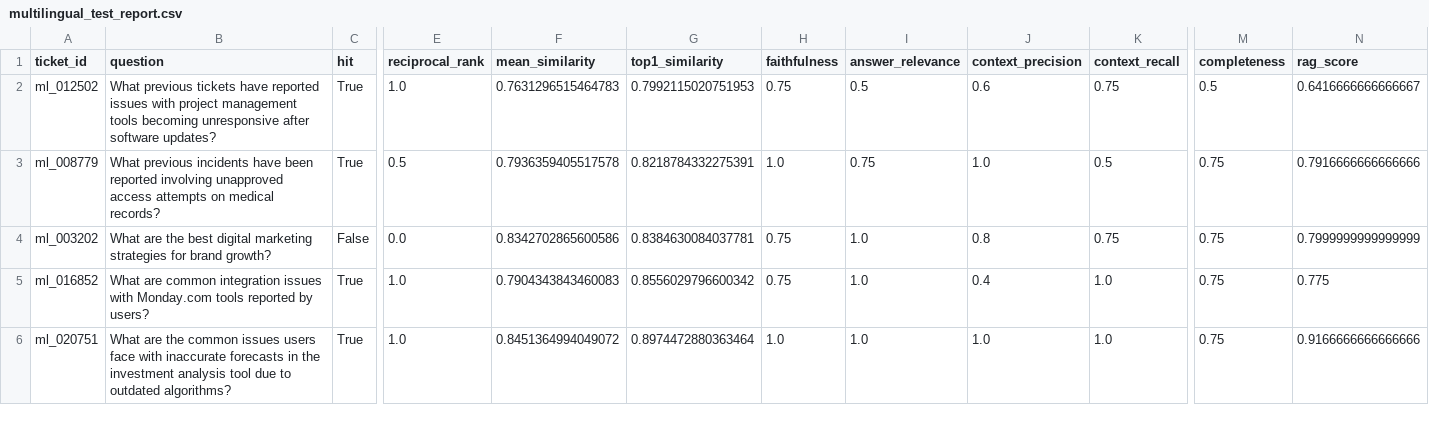
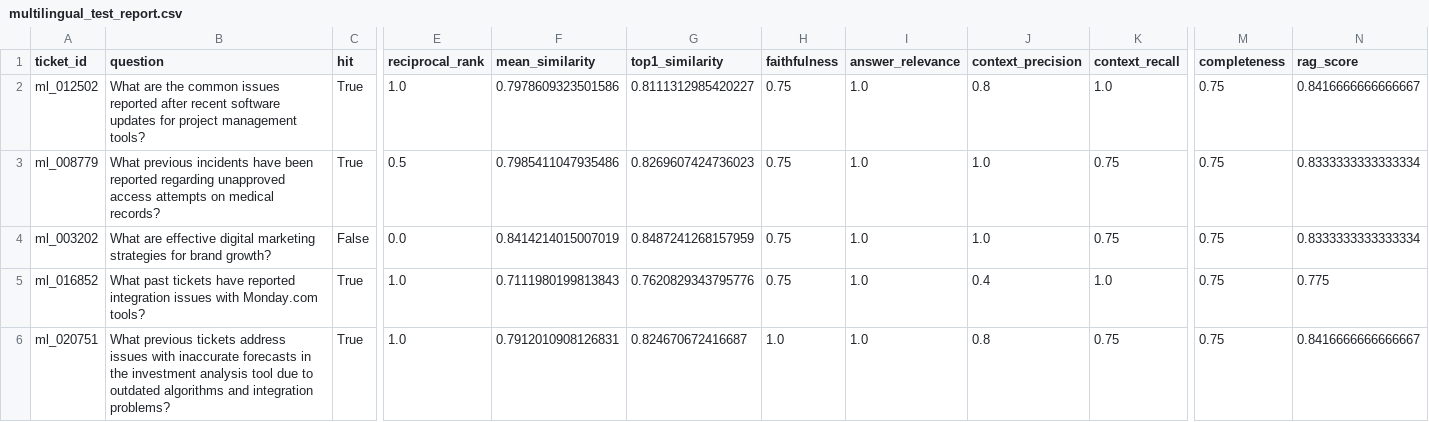
Before and after one commit to sidir13/rag_time, a CSV file: evaluation/multilingual_test_report.csv, drawn as a sheet; only a part is shown, gaps mark what is left out; the diff covers the shown part only; the diff names each change by its address in the sheet, - before the commit and + after, or states it on an @@ line.

```diff
--- a/evaluation/multilingual_test_report.csv
+++ b/evaluation/multilingual_test_report.csv
-B2 (question): What previous tickets have reported issues with project management tools becoming unresponsive after software updates?
+B2 (question): What are the common issues reported after recent software updates for project management tools?
-F2 (mean_similarity): 0.7631296515464783
+F2 (mean_similarity): 0.7978609323501586
-G2 (top1_similarity): 0.7992115020751953
+G2 (top1_similarity): 0.8111312985420227
-I2 (answer_relevance): 0.5
+I2 (answer_relevance): 1.0
-J2 (context_precision): 0.6
+J2 (context_precision): 0.8
-K2 (context_recall): 0.75
+K2 (context_recall): 1.0
-M2 (completeness): 0.5
+M2 (completeness): 0.75
-N2 (rag_score): 0.6416666666666667
+N2 (rag_score): 0.8416666666666667
-B3 (question): …been reported involving unapproved access…
+B3 (question): …been reported regarding unapproved access…
-F3 (mean_similarity): 0.7936359405517578
+F3 (mean_similarity): 0.7985411047935486
-G3 (top1_similarity): 0.8218784332275391
+G3 (top1_similarity): 0.8269607424736023
-H3 (faithfulness): 1.0
+H3 (faithfulness): 0.75
-I3 (answer_relevance): 0.75
+I3 (answer_relevance): 1.0
-K3 (context_recall): 0.5
+K3 (context_recall): 0.75
-N3 (rag_score): 0.7916666666666666
+N3 (rag_score): 0.8333333333333334
-B4 (question): What are the best digital marketing…
+B4 (question): What are effective digital marketing…
-F4 (mean_similarity): 0.8342702865600586
+F4 (mean_similarity): 0.8414214015007019
-G4 (top1_similarity): 0.8384630084037781
+G4 (top1_similarity): 0.8487241268157959
-J4 (context_precision): 0.8
+J4 (context_precision): 1.0
-N4 (rag_score): 0.7999999999999999
+N4 (rag_score): 0.8333333333333334
-B5 (question): What are common integration issues with Monday.com tools reported by users?
+B5 (question): What past tickets have reported integration issues with Monday.com tools?
-F5 (mean_similarity): 0.7904343843460083
+F5 (mean_similarity): 0.7111980199813843
-G5 (top1_similarity): 0.8556029796600342
+G5 (top1_similarity): 0.7620829343795776
-B6 (question): What are the common issues users face with inaccurate forecasts in the investment analysis tool due to outdated algorithms?
+B6 (question): What previous tickets address issues with inaccurate forecasts in the investment analysis tool due to outdated algorithms and integration problems?
-F6 (mean_similarity): 0.8451364994049072
+F6 (mean_similarity): 0.7912010908126831
-G6 (top1_similarity): 0.8974472880363464
+G6 (top1_similarity): 0.824670672416687
-J6 (context_precision): 1.0
+J6 (context_precision): 0.8
-K6 (context_recall): 1.0
+K6 (context_recall): 0.75
-N6 (rag_score): 0.9166666666666666
+N6 (rag_score): 0.8416666666666667
```
Also changed, not shown: 27 edited cells elsewhere in this file, 20 other files.
